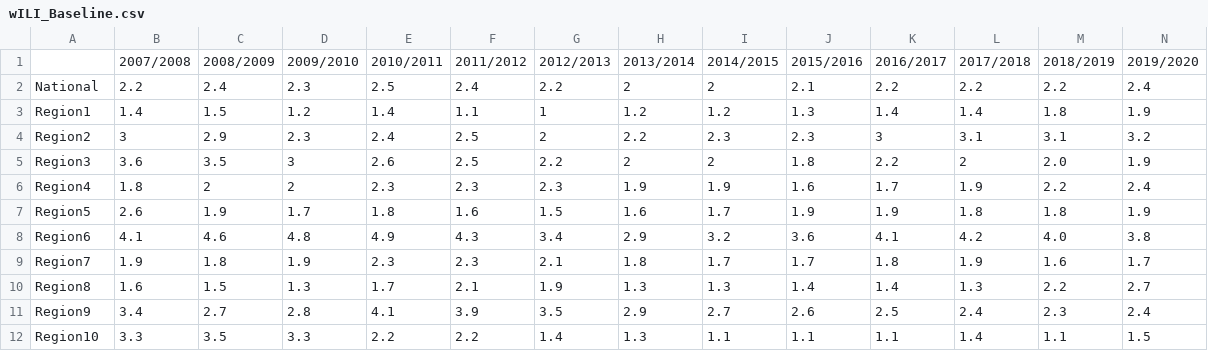
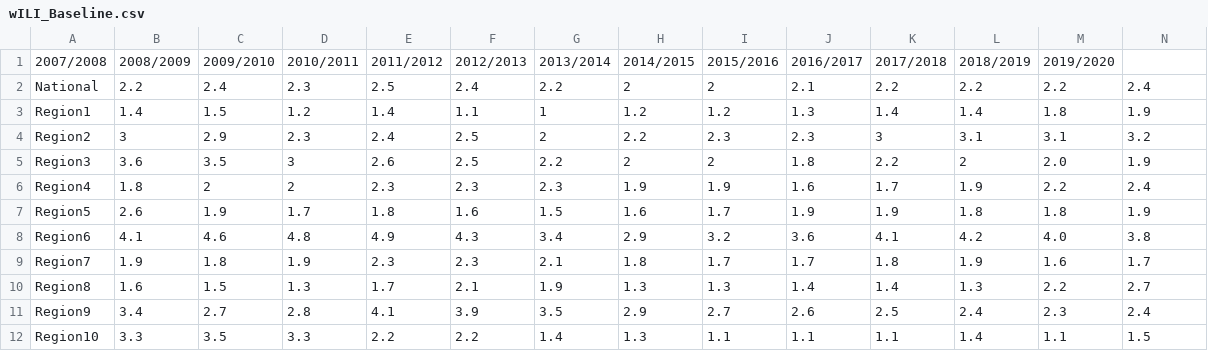
Before and after one commit to vins2win/DigiConnect, a CSV file: wILI_Baseline.csv, drawn as a sheet; removed rows and columns are numbered as before the commit, all else as after; the diff names each change by its address in the sheet, - before the commit and + after, or states it on an @@ line.

Commit message:
Update wILI_Baseline.csv

```diff
--- a/wILI_Baseline.csv
+++ b/wILI_Baseline.csv
-row 1:  | 2007/2008 | 2008/2009 | 2009/2010 | 2010/2011 | 2011/2012 | 2012/2013 | 2013/2014 | 2014/2015 | 2015/2016 | 2016/2017 | 2017/2018 | 2018/2019 | 2019/2020
+row 1: 2007/2008 | 2008/2009 | 2009/2010 | 2010/2011 | 2011/2012 | 2012/2013 | 2013/2014 | 2014/2015 | 2015/2016 | 2016/2017 | 2017/2018 | 2018/2019 | 2019/2020
```
